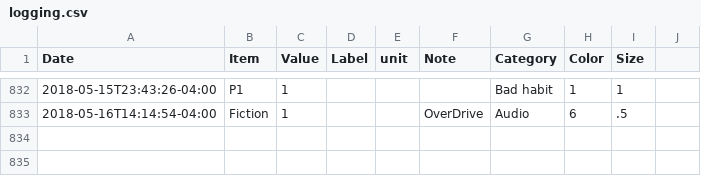
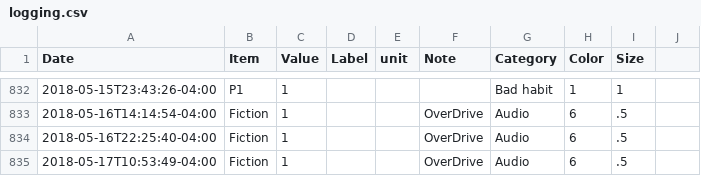
Before and after one commit to eschlaf2/quantifiedSelf, a CSV file: logging.csv, drawn as a sheet; only a part is shown, gaps mark what is left out.

Commit message:
updates

```diff
--- a/logging.csv
+++ b/logging.csv
@@ -833 +833,3 @@ Date,Item,Value,Label,unit,Note,Category,Color,Size
 2018-05-16T14:14:54-04:00,Fiction,1,,,OverDrive, Audio,6,.5
+2018-05-16T22:25:40-04:00,Fiction,1,,,OverDrive, Audio,6,.5
+2018-05-17T10:53:49-04:00,Fiction,1,,,OverDrive, Audio,6,.5
```
